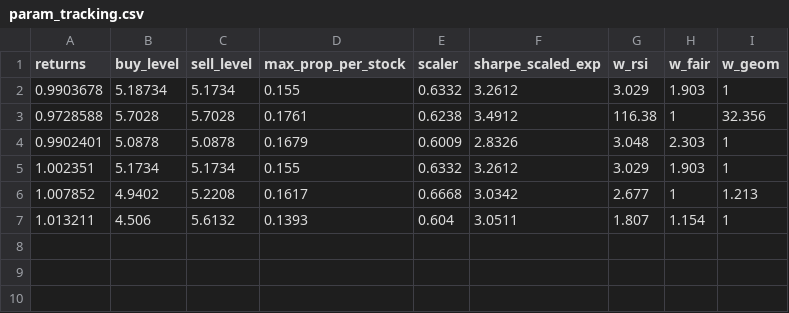
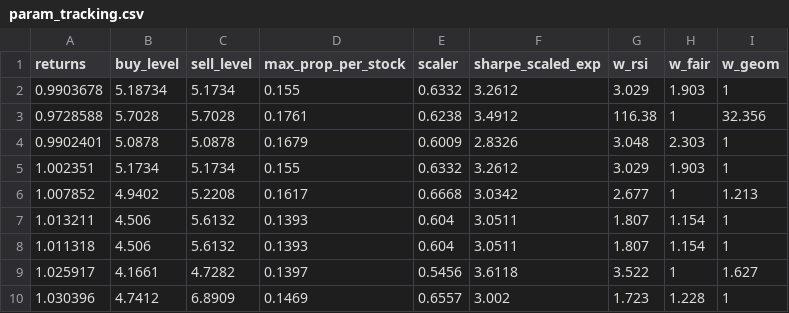
Before and after one commit to damiansp/marketModeling, a CSV file: daily/data/param_tracking.csv, drawn as a sheet.

```diff
--- a/daily/data/param_tracking.csv
+++ b/daily/data/param_tracking.csv
@@ -7 +7,4 @@ returns,buy_level,sell_level,max_prop_per_stock,scaler,sharpe_scaled_exp,w_rsi,w
 1.013211,4.506,5.6132,0.1393,0.604,3.0511,1.807,1.154,1
+1.011318,4.506,5.6132,0.1393,0.604,3.0511,1.807,1.154,1
+1.025917,4.1661,4.7282,0.1397,0.5456,3.6118,3.522,1,1.627
+1.030396,4.7412,6.8909,0.1469,0.6557,3.002,1.723,1.228,1
```
Also changed, not shown: daily/data/sharpes.csv, daily/data/stock_metrics.csv, 10 other files.
